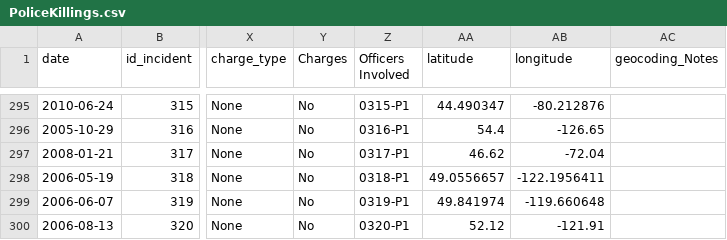
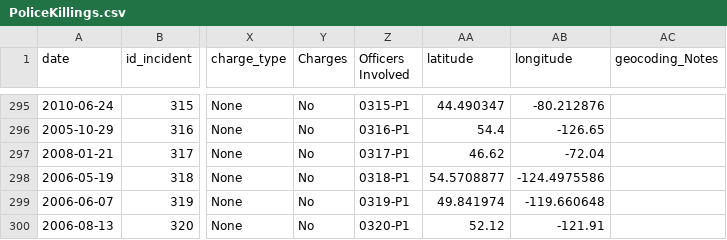
Before and after one commit to ubc-library-rc/Geocoding-Web-Mapping-with-Python, a CSV file: Data/PoliceKillings.csv, drawn as a sheet; only a part is shown, gaps mark what is left out; the diff names each change by its address in the sheet, - before the commit and + after, or states it on an @@ line.

```diff
--- a/Data/PoliceKillings.csv
+++ b/Data/PoliceKillings.csv
-AA298 (latitude): 49.0556657
+AA298 (latitude): 54.5708877
-AB298 (longitude): -122.1956411
+AB298 (longitude): -124.4975586
```
Also changed, not shown: 10 other files.
